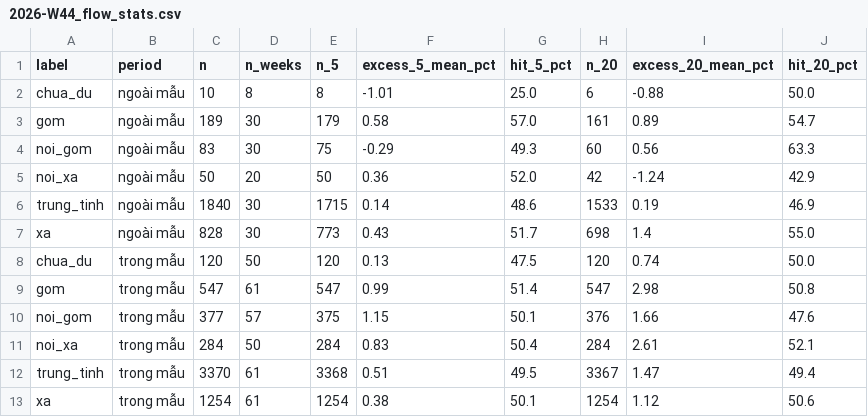
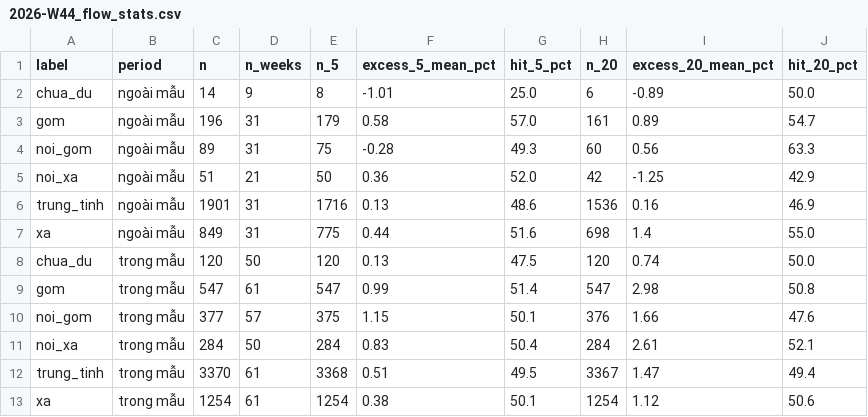
Before and after one commit to tranphixdbt-alt/antigravity-vn100, a CSV file: knowledge/weekly/2026-W44_flow_stats.csv, drawn as a sheet.

```diff
--- a/knowledge/weekly/2026-W44_flow_stats.csv
+++ b/knowledge/weekly/2026-W44_flow_stats.csv
@@ -1,8 +1,8 @@
 label,period,n,n_weeks,n_5,excess_5_mean_pct,hit_5_pct,n_20,excess_20_mean_pct,hit_20_pct
-chua_du,ngoài mẫu,10,8,8,-1.01,25.0,6,-0.88,50.0
-gom,ngoài mẫu,189,30,179,0.58,57.0,161,0.89,54.7
-noi_gom,ngoài mẫu,83,30,75,-0.29,49.3,60,0.56,63.3
-noi_xa,ngoài mẫu,50,20,50,0.36,52.0,42,-1.24,42.9
-trung_tinh,ngoài mẫu,1840,30,1715,0.14,48.6,1533,0.19,46.9
-xa,ngoài mẫu,828,30,773,0.43,51.7,698,1.4,55.0
+chua_du,ngoài mẫu,14,9,8,-1.01,25.0,6,-0.89,50.0
+gom,ngoài mẫu,196,31,179,0.58,57.0,161,0.89,54.7
+noi_gom,ngoài mẫu,89,31,75,-0.28,49.3,60,0.56,63.3
+noi_xa,ngoài mẫu,51,21,50,0.36,52.0,42,-1.25,42.9
+trung_tinh,ngoài mẫu,1901,31,1716,0.13,48.6,1536,0.16,46.9
+xa,ngoài mẫu,849,31,775,0.44,51.6,698,1.4,55.0
 chua_du,trong mẫu,120,50,120,0.13,47.5,120,0.74,50.0
```
Also changed, not shown: knowledge/flow_backtest_labels.csv, knowledge/fv_history.csv, 5 other files.
